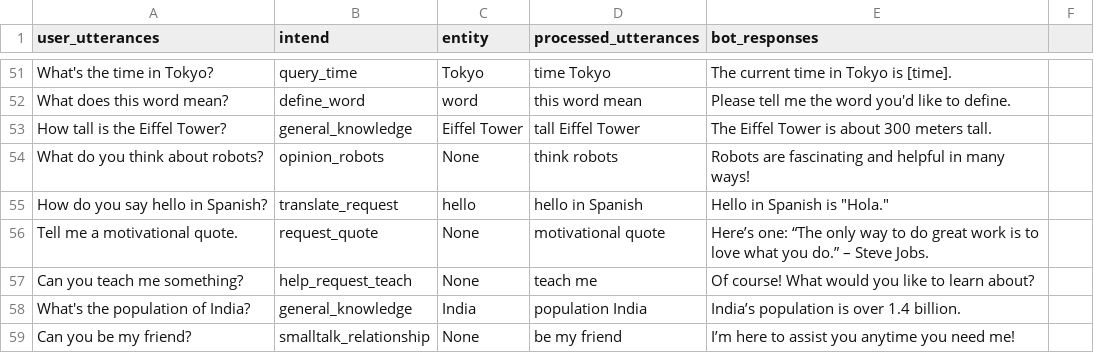
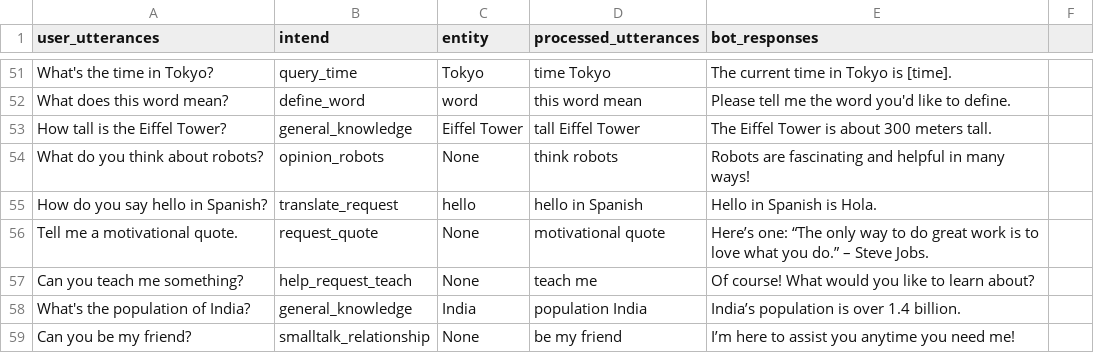
Before and after one commit to SreehariAjesh/ABCInternationalSchool, a CSV file: Other data/panni_datasheet.csv, drawn as a sheet; only a part is shown, gaps mark what is left out.

Commit message:
Update panni_datasheet.csv

```diff
--- a/Other data/panni_datasheet.csv
+++ b/Other data/panni_datasheet.csv
@@ -54,3 +54,3 @@ How tall is the Eiffel Tower?,general_knowledge,Eiffel Tower,tall Eiffel Tower,T
 What do you think about robots?,opinion_robots,None,think robots,Robots are fascinating and helpful in many ways!
-How do you say hello in Spanish?,translate_request,hello,hello in Spanish,"Hello" in Spanish is "Hola."
+How do you say hello in Spanish?,translate_request,hello,hello in Spanish,Hello in Spanish is Hola.
 Tell me a motivational quote.,request_quote,None,motivational quote,Here’s one: “The only way to do great work is to love what you do.” – Steve Jobs.
```
